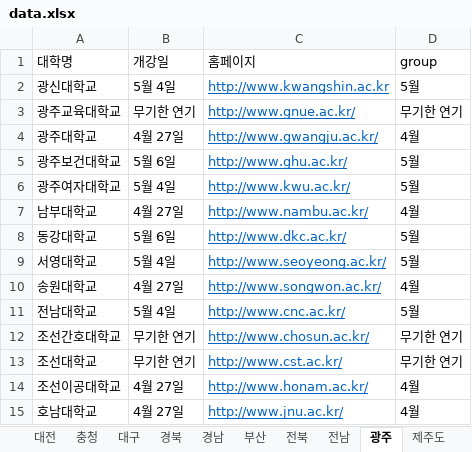
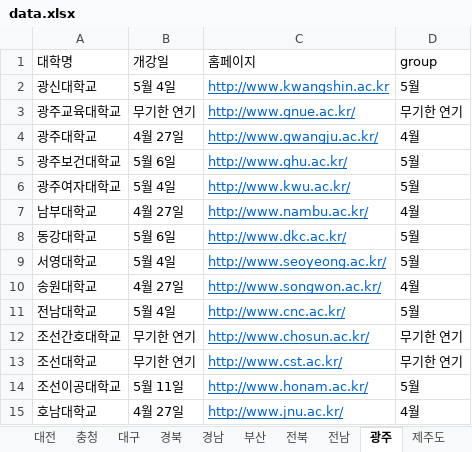
Before and after one commit to team2gloo/openuniv, an Excel workbook: data.xlsx, sheet 광주, drawn as a sheet; values as stored, in another font and other column widths than the file's, no borders; the diff names each change by its address in the sheet, - before the commit and + after, or states it on an @@ line.

```diff
--- a/data.xlsx (sheet 광주)
+++ b/data.xlsx (sheet 광주)
-B14 (개강일): 4월 27일
+B14 (개강일): 5월 11일
-D14 (group): 4월
+D14 (group): 5월
```
Also changed, not shown: sheet 통계, sheet 충청, sheet 부산, sheet 경기, 인천, sheet 경북, sheet 전남, 2 more sheets, formulas that keep their value, 1 other file.
